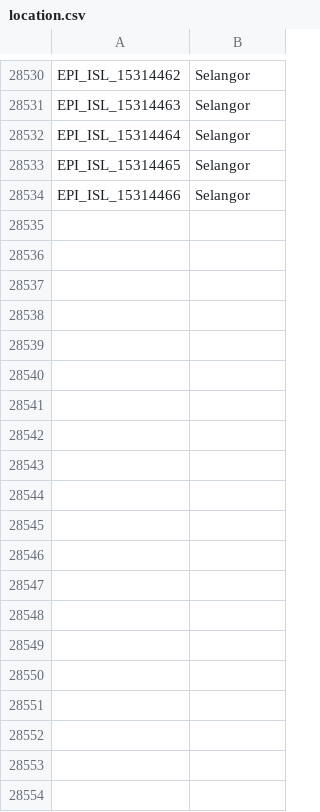
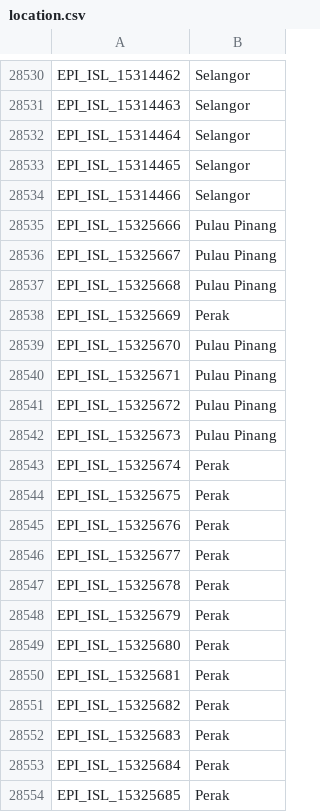
Before and after one commit to mgvi-nibm/c19-gsv, a CSV file: location.csv, drawn as a sheet; only a part is shown, gaps mark what is left out; the diff covers the shown part only.

```diff
--- a/location.csv
+++ b/location.csv
@@ -28534 +28534,21 @@
 "EPI_ISL_15314466","Selangor"
+"EPI_ISL_15325666","Pulau Pinang"
+"EPI_ISL_15325667","Pulau Pinang"
+"EPI_ISL_15325668","Pulau Pinang"
+"EPI_ISL_15325669","Perak"
+"EPI_ISL_15325670","Pulau Pinang"
+"EPI_ISL_15325671","Pulau Pinang"
+"EPI_ISL_15325672","Pulau Pinang"
+"EPI_ISL_15325673","Pulau Pinang"
+"EPI_ISL_15325674","Perak"
+"EPI_ISL_15325675","Perak"
+"EPI_ISL_15325676","Perak"
+"EPI_ISL_15325677","Perak"
+"EPI_ISL_15325678","Perak"
+"EPI_ISL_15325679","Perak"
+"EPI_ISL_15325680","Perak"
+"EPI_ISL_15325681","Perak"
+"EPI_ISL_15325682","Perak"
+"EPI_ISL_15325683","Perak"
+"EPI_ISL_15325684","Perak"
+"EPI_ISL_15325685","Perak"
```
Also changed, not shown: 15 added rows elsewhere in this file, clades.csv, gender.csv, 11 other files.
